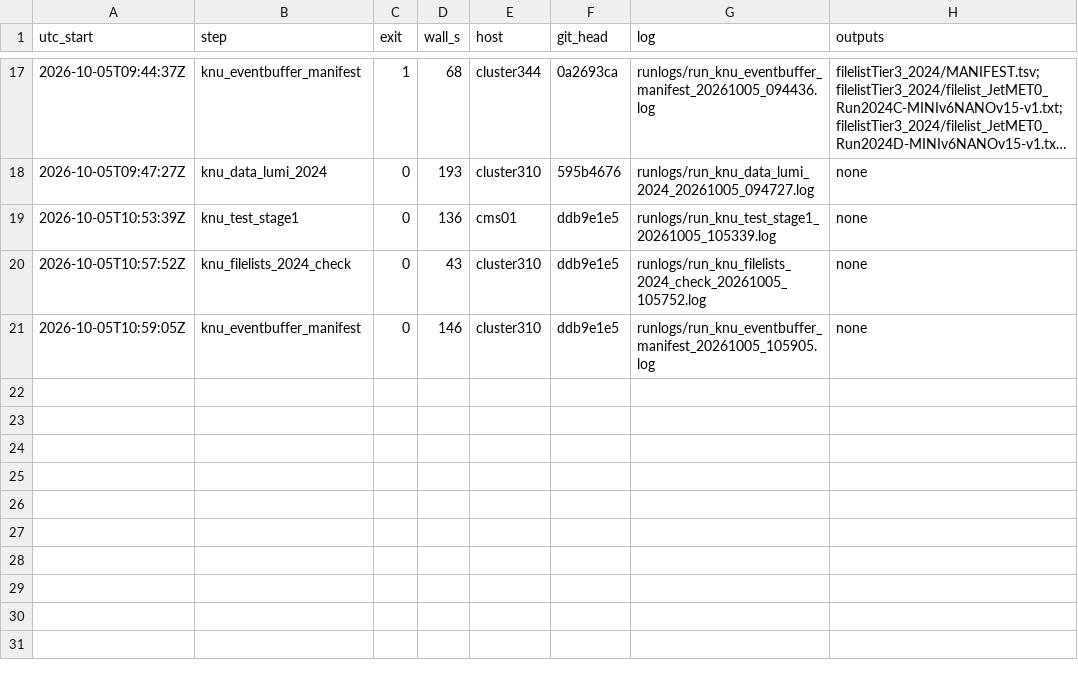
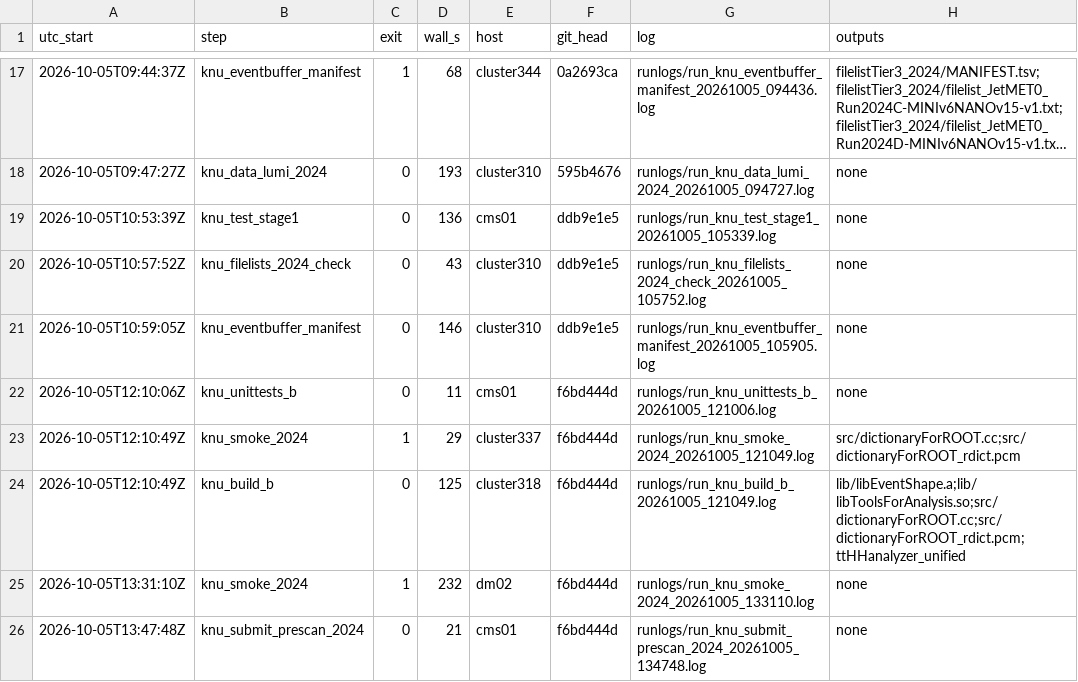
Before and after one commit to Junghyun-Lee-Physicist/tempTTHH, a TSV file: runlogs/LEDGER.tsv, drawn as a sheet; only a part is shown, gaps mark what is left out; long unchanged cells end in …; the diff names each change by its address in the sheet, - before the commit and + after, or states it on an @@ line.

Commit message:
runlogs: STEP 24 B (build, unit tests, 2024 smoke x2, prescan submission; Data lumi of 10-05)

```diff
--- a/runlogs/LEDGER.tsv
+++ b/runlogs/LEDGER.tsv
+row 22: 2026-10-05T12:10:06Z | knu_unittests_b | 0 | 11 | cms01 | f6bd444d | runlogs/run_knu_unittests_b_20261005_121006.log | none
+row 23: 2026-10-05T12:10:49Z | knu_smoke_2024 | 1 | 29 | cluster337 | f6bd444d | runlogs/run_knu_smoke_2024_20261005_121049.log | src/dictionaryForROOT.cc;src/dictionaryForROOT_rdict.pcm
+row 24: 2026-10-05T12:10:49Z | knu_build_b | 0 | 125 | cluster318 | f6bd444d | runlogs/run_knu_build_b_20261005_121049.log | lib/libEventShape.a;lib/libToolsForAnalysis.so;src/dictionaryForROOT.cc;src/dictionaryForROOT_rdict.pcm;ttHHanalyzer_unified
+row 25: 2026-10-05T13:31:10Z | knu_smoke_2024 | 1 | 232 | dm02 | f6bd444d | runlogs/run_knu_smoke_2024_20261005_133110.log | none
+row 26: 2026-10-05T13:47:48Z | knu_submit_prescan_2024 | 0 | 21 | cms01 | f6bd444d | runlogs/run_knu_submit_prescan_2024_20261005_134748.log | none
```
Also changed, not shown: 6 other files.
